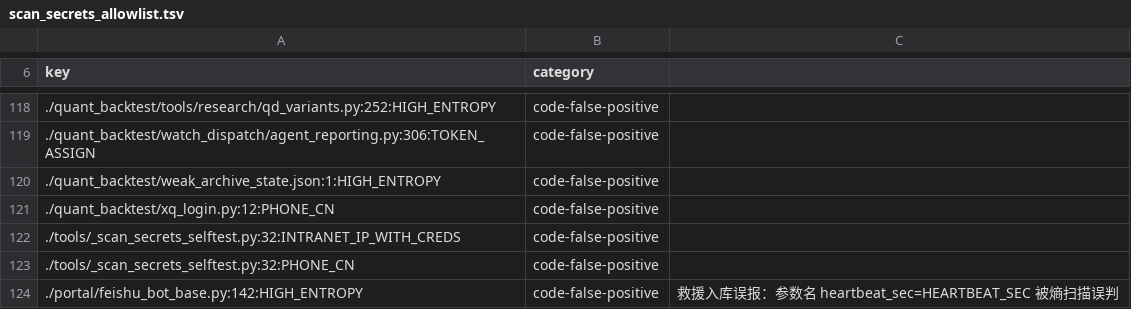
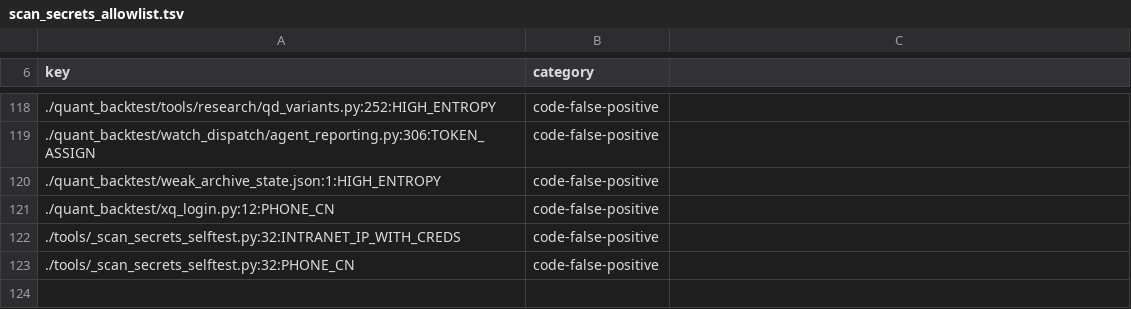
Before and after one commit to Zerotech133/Zerotech-first, a TSV file: tools/scan_secrets_allowlist.tsv, drawn as a sheet; only a part is shown, gaps mark what is left out; the diff names each change by its address in the sheet, - before the commit and + after, or states it on an @@ line.

Commit message:
Revert "OS-FIX-W4RESCUE-20261026 补：熵扫描误报基线豁免（feishu_bot_base.py:142 heartbeat_sec=HEARTBEAT_SEC）"
This reverts commit f9d813a095c17f11ef7af587b96229f477b45ce1.

```diff
--- a/tools/scan_secrets_allowlist.tsv
+++ b/tools/scan_secrets_allowlist.tsv
-row 124: ./portal/feishu_bot_base.py:142:HIGH_ENTROPY | code-false-positive | 救援入库误报：参数名 heartbeat_sec=HEARTBEAT_SEC 被熵扫描误判
```
